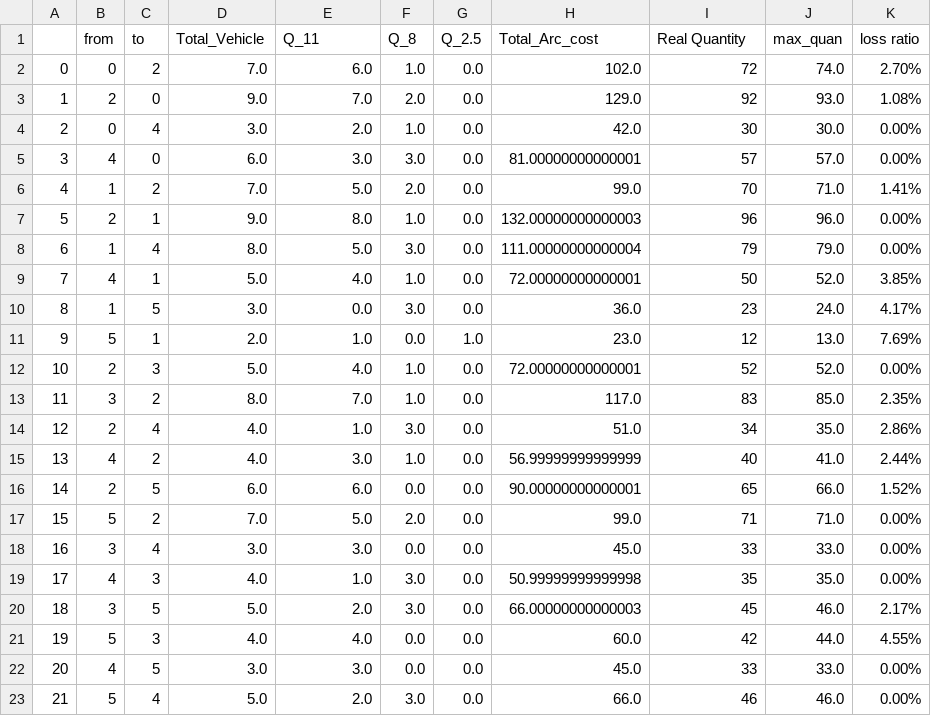
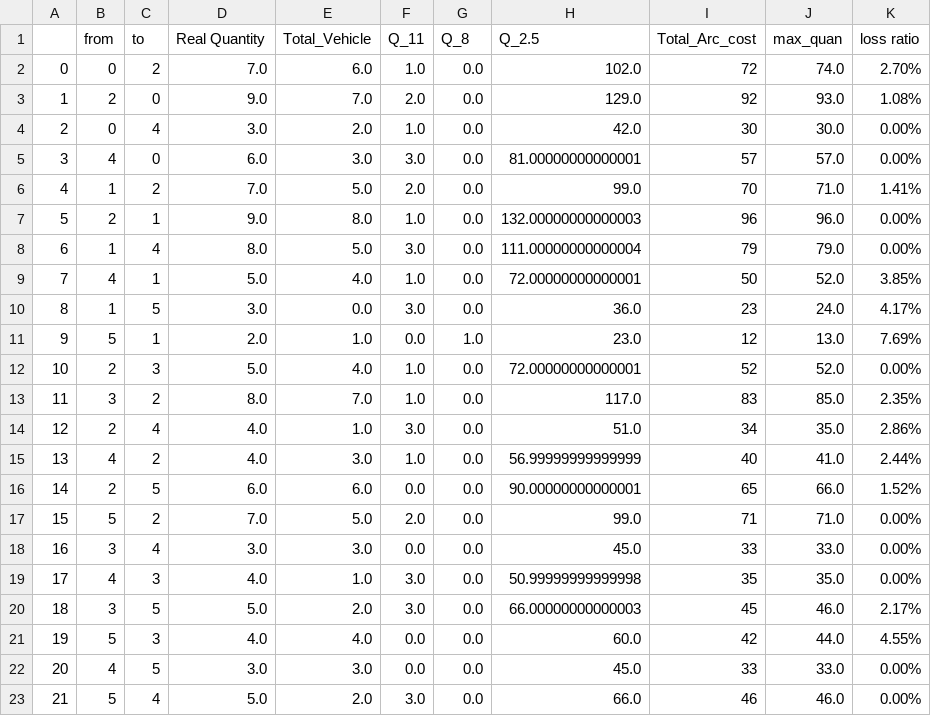
Before and after one commit to Lukaid/In_HLI, a CSV file: round.csv, drawn as a sheet; removed rows and columns are numbered as before the commit, all else as after; the diff names each change by its address in the sheet, - before the commit and + after, or states it on an @@ line.

```diff
--- a/round.csv
+++ b/round.csv
-row 1:  | from | to | Total_Vehicle | Q_11 | Q_8 | Q_2.5 | Total_Arc_cost | Real Quantity | max_quan | loss ratio
+row 1:  | from | to | Real Quantity | Total_Vehicle | Q_11 | Q_8 | Q_2.5 | Total_Arc_cost | max_quan | loss ratio
```
Also changed, not shown: round_qaun.csv, 2 other files.
